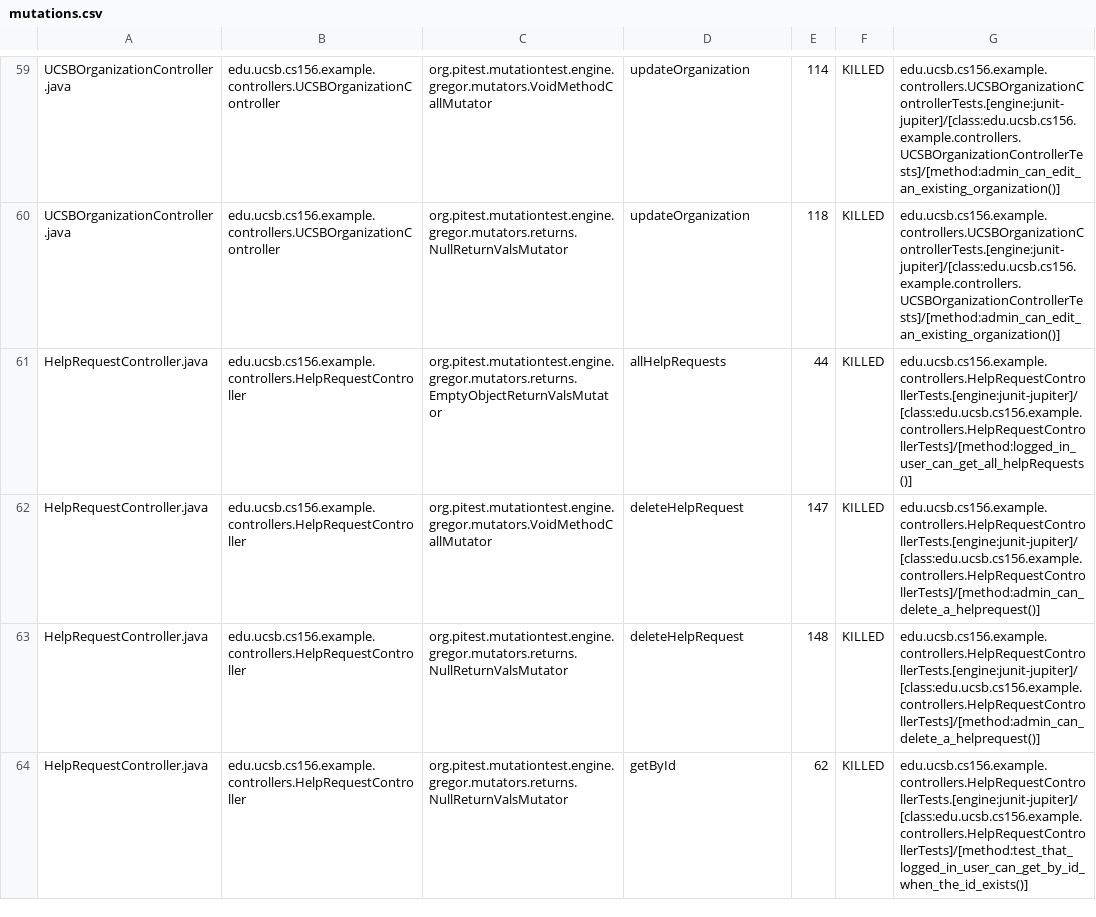
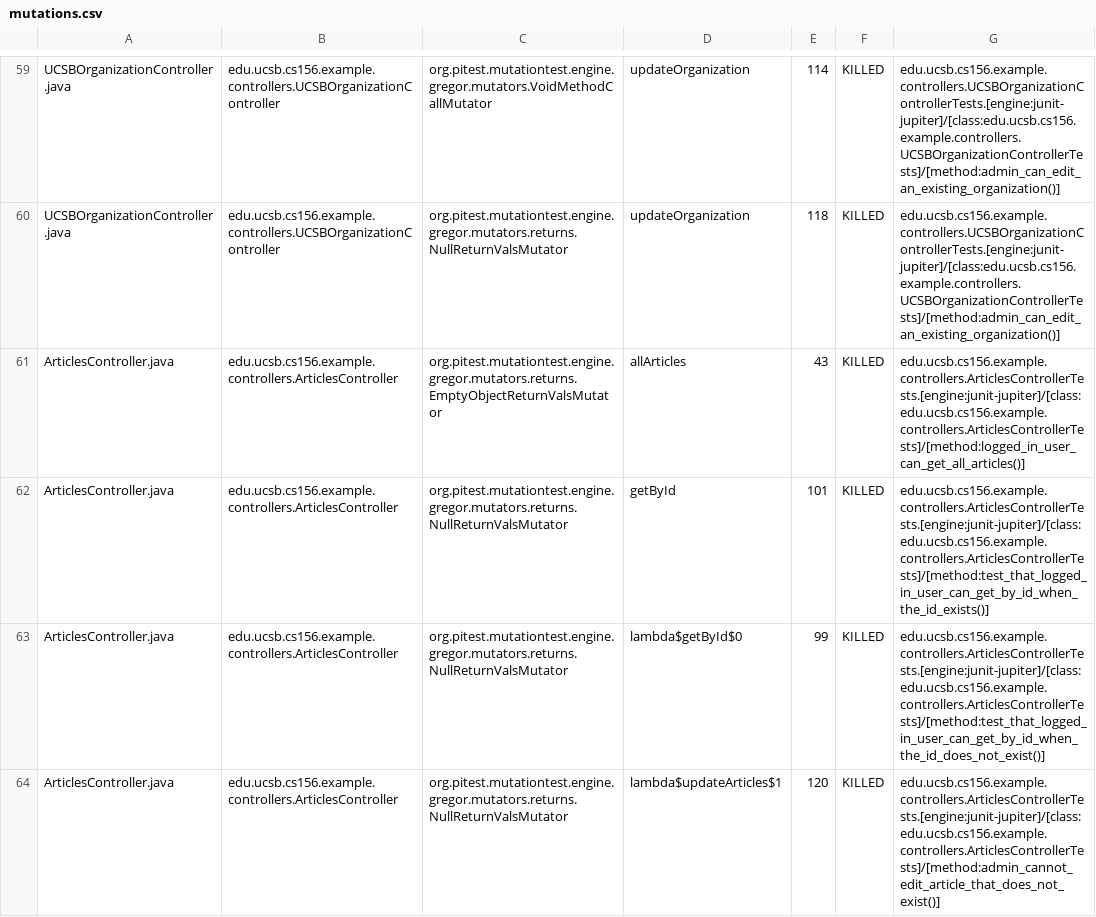
Before and after one commit to ucsb-cs156-f25/team01-f25-05, a CSV file: pitest/mutations.csv, drawn as a sheet; only a part is shown, gaps mark what is left out; the shorter side is filled out with more unchanged rows; the diff covers the shown part only; the diff names each change by its address in the sheet, - before the commit and + after, or states it on an @@ line.

Commit message:
Deploying to gh-pages from @ ucsb-cs156-f25/team01-f25-05@04b221c54fcdbf6c106b6cbd2f83f20ed3883ff2 🚀

```diff
--- a/pitest/mutations.csv
+++ b/pitest/mutations.csv
+row 61: ArticlesController.java | edu.ucsb.cs156.example.controllers.ArticlesController | org.pitest.mutationtest.engine.gregor.mutators.returns.EmptyObjectReturnValsMutator | allArticles | 43 | KILLED | edu.ucsb.cs156.example.controllers.ArticlesControllerTests.[engine:junit-jupiter]/[class:edu.ucsb.cs156.example.controllers.ArticlesControllerTests]/[method:logged_in_user_can_get_all_articles()]
+row 62: ArticlesController.java | edu.ucsb.cs156.example.controllers.ArticlesController | org.pitest.mutationtest.engine.gregor.mutators.returns.NullReturnValsMutator | getById | 101 | KILLED | edu.ucsb.cs156.example.controllers.ArticlesControllerTests.[engine:junit-jupiter]/[class:edu.ucsb.cs156.example.controllers.ArticlesControllerTests]/[method:test_that_logged_in_user_can_get_by_id_when_the_id_exists()]
+row 63: ArticlesController.java | edu.ucsb.cs156.example.controllers.ArticlesController | org.pitest.mutationtest.engine.gregor.mutators.returns.NullReturnValsMutator | lambda$getById$0 | 99 | KILLED | edu.ucsb.cs156.example.controllers.ArticlesControllerTests.[engine:junit-jupiter]/[class:edu.ucsb.cs156.example.controllers.ArticlesControllerTests]/[method:test_that_logged_in_user_can_get_by_id_when_the_id_does_not_exist()]
+row 64: ArticlesController.java | edu.ucsb.cs156.example.controllers.ArticlesController | org.pitest.mutationtest.engine.gregor.mutators.returns.NullReturnValsMutator | lambda$updateArticles$1 | 120 | KILLED | edu.ucsb.cs156.example.controllers.ArticlesControllerTests.[engine:junit-jupiter]/[class:edu.ucsb.cs156.example.controllers.ArticlesControllerTests]/[method:admin_cannot_edit_article_that_does_not_exist()]
```
Also changed, not shown: 10 added rows, 7 removed rows, 2 moved rows and 3 edited cells elsewhere in this file, 23 other files.
